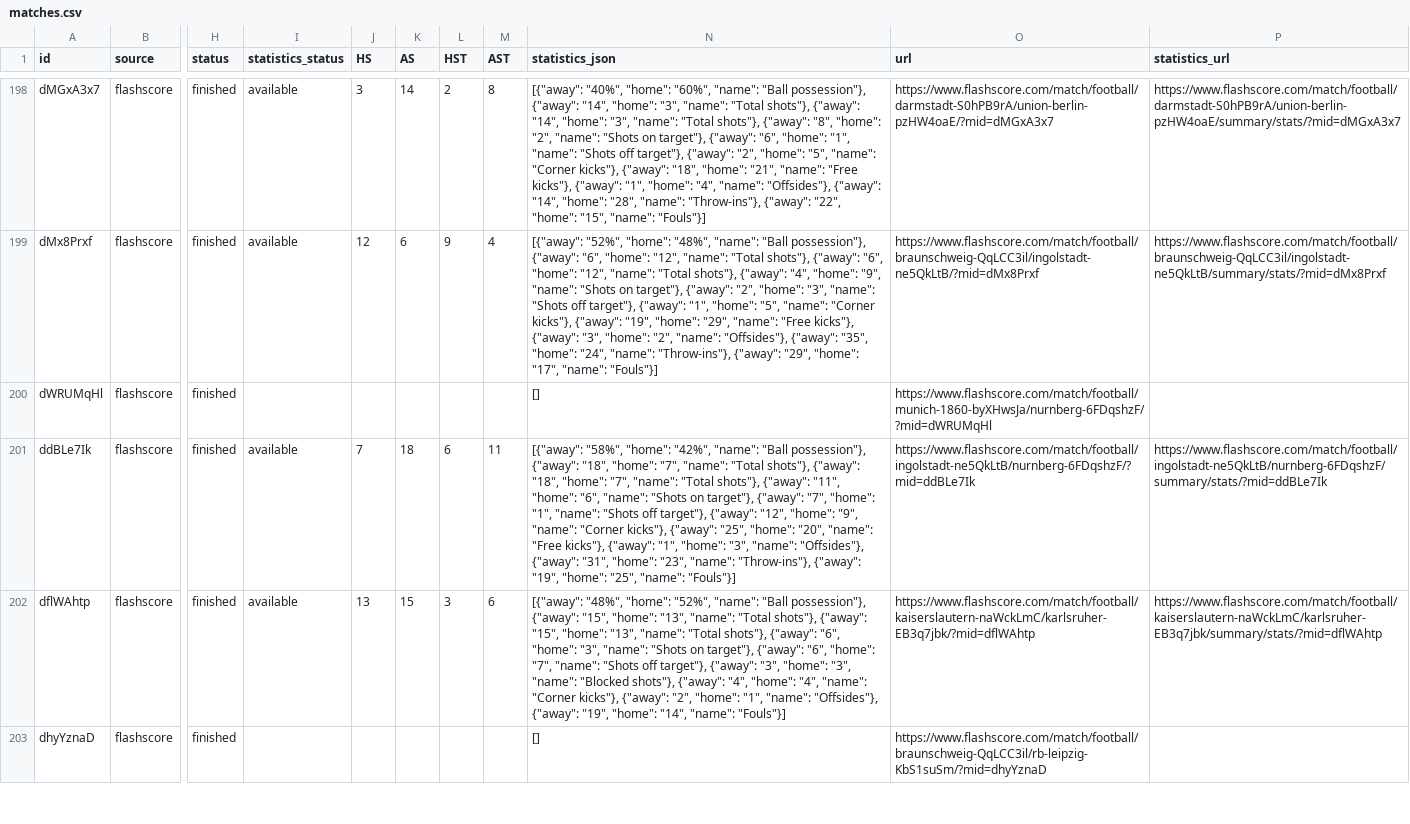
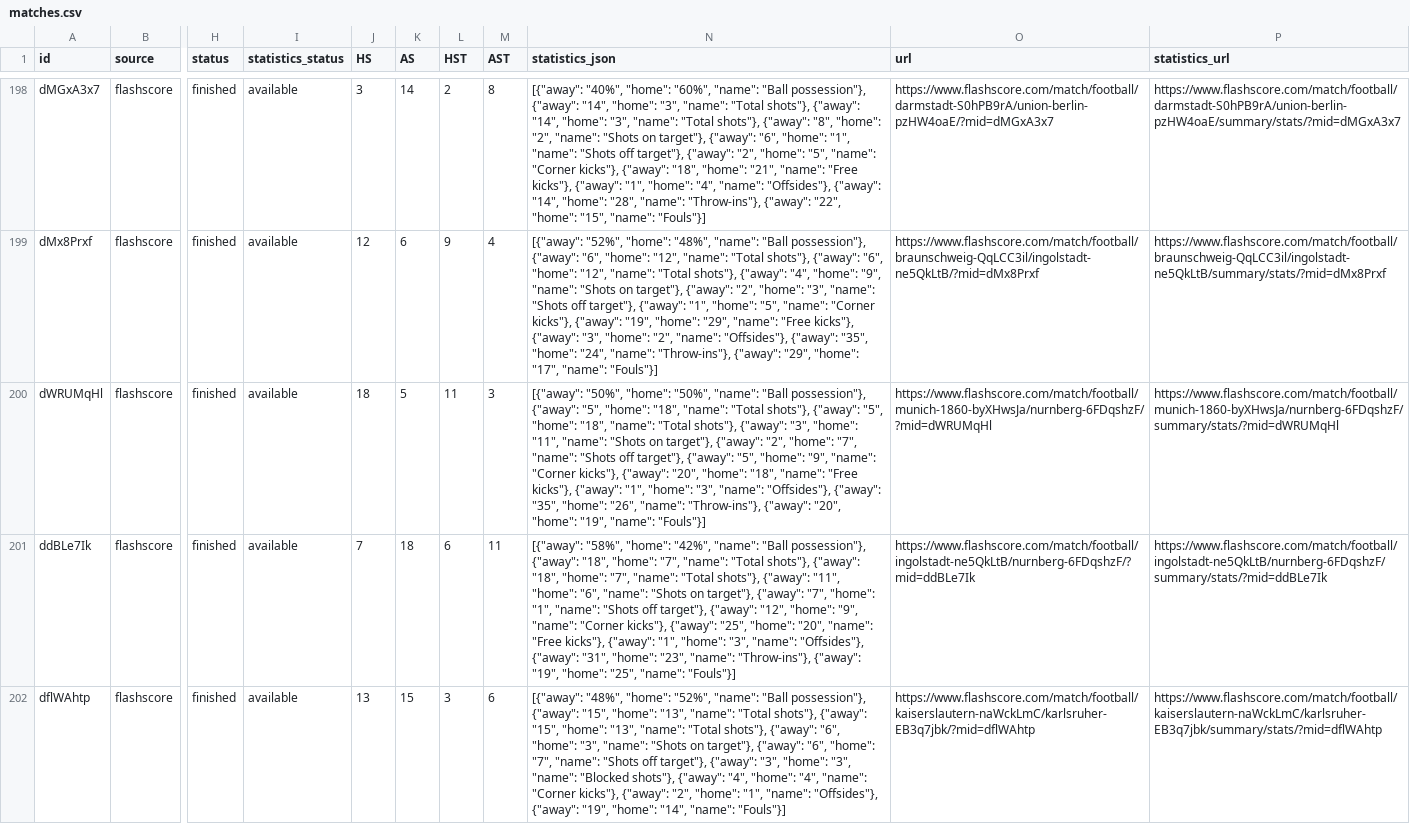
Before and after one commit to JAXON220803/data_scrapping, a CSV file: data/Germany/D2/2014-2015/flashscore/matches.csv, drawn as a sheet; only a part is shown, gaps mark what is left out; the shorter side is filled out with more unchanged rows; the diff covers the shown part only; the diff names each change by its address in the sheet, - before the commit and + after, or states it on an @@ line.

```diff
--- a/data/Germany/D2/2014-2015/flashscore/matches.csv
+++ b/data/Germany/D2/2014-2015/flashscore/matches.csv
-I200 (statistics_status): (empty)
+I200 (statistics_status): available
-J200 (HS): (empty)
+J200 (HS): 18
-K200 (AS): (empty)
+K200 (AS): 5
-L200 (HST): (empty)
+L200 (HST): 11
-M200 (AST): (empty)
+M200 (AST): 3
-N200 (statistics_json): []
+N200 (statistics_json): [{"away": "50%", "home": "50%", "name": "Ball possession"}, {"away": "5", "home": "18", "name": "Total shots"}, {"away": "5", "home": "18", "name": "Total shots"}, {"away": "3", "home": "11", "name": "Shots on target"}, {"away": "2", "home": "7", "name": "Shots off target"}, {"away": "5", "home": "9", "name": "Corner kicks"}, {"away": "20", "home": "18", "name": "Free kicks"}, {"away": "1", "home": "3", "name": "Offsides"}, {"away": "35", "home": "26", "name": "Throw-ins"}, {"away": "20", "home": "19", "name": "Fouls"}]
-P200 (statistics_url): (empty)
+P200 (statistics_url): https://www.flashscore.com/match/football/munich-1860-byXHwsJa/nurnberg-6FDqshzF/summary/stats/?mid=dWRUMqHl
```
Also changed, not shown: 35 edited cells elsewhere in this file, filled/Germany/2014-2015/D2.csv, 5 other files.
